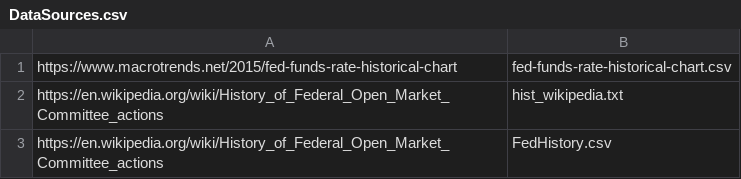
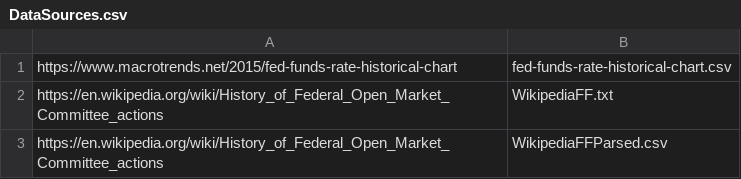
Before and after one commit to jrrpanix/ML9, a CSV file: text/history/DataSources.csv, drawn as a sheet.

Commit message:
update DataSources

```diff
--- a/text/history/DataSources.csv
+++ b/text/history/DataSources.csv
@@ -1,3 +1,3 @@
 https://www.macrotrends.net/2015/fed-funds-rate-historical-chart,fed-funds-rate-historical-chart.csv
-https://en.wikipedia.org/wiki/History_of_Federal_Open_Market_Committee_actions,hist_wikipedia.txt
-https://en.wikipedia.org/wiki/History_of_Federal_Open_Market_Committee_actions,FedHistory.csv
+https://en.wikipedia.org/wiki/History_of_Federal_Open_Market_Committee_actions,WikipediaFF.txt
+https://en.wikipedia.org/wiki/History_of_Federal_Open_Market_Committee_actions,WikipediaFFParsed.csv
```
